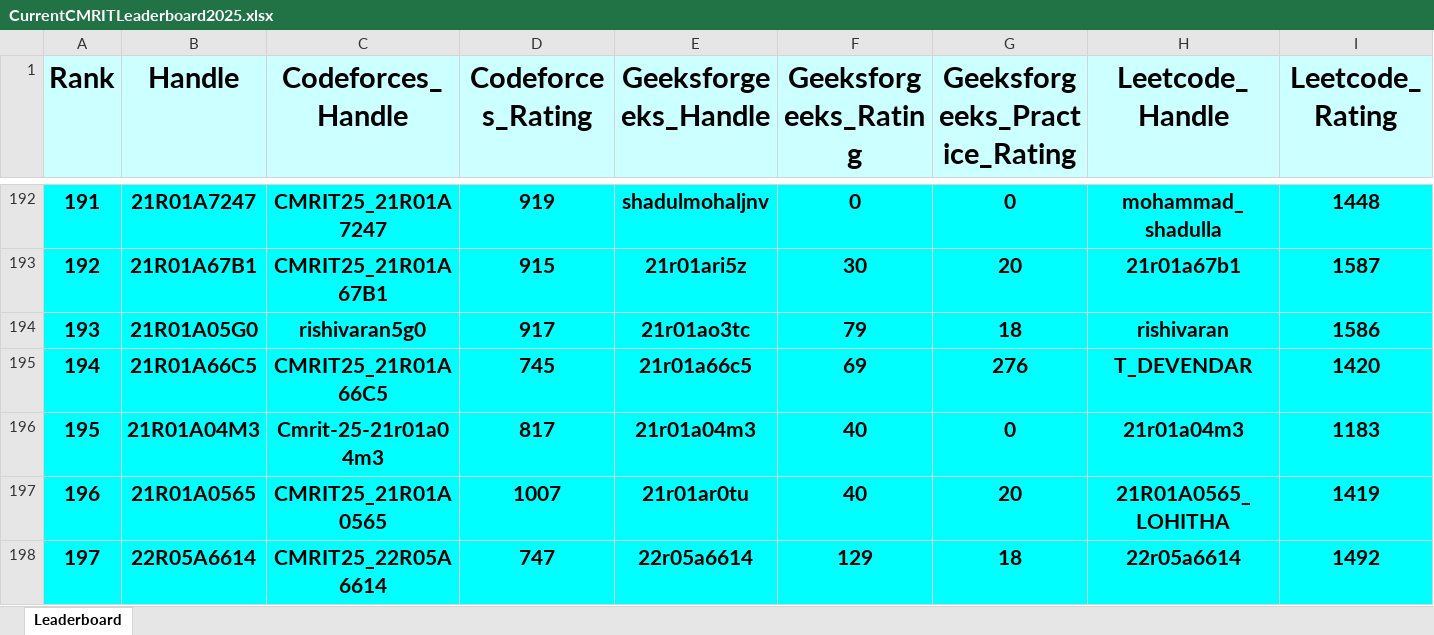
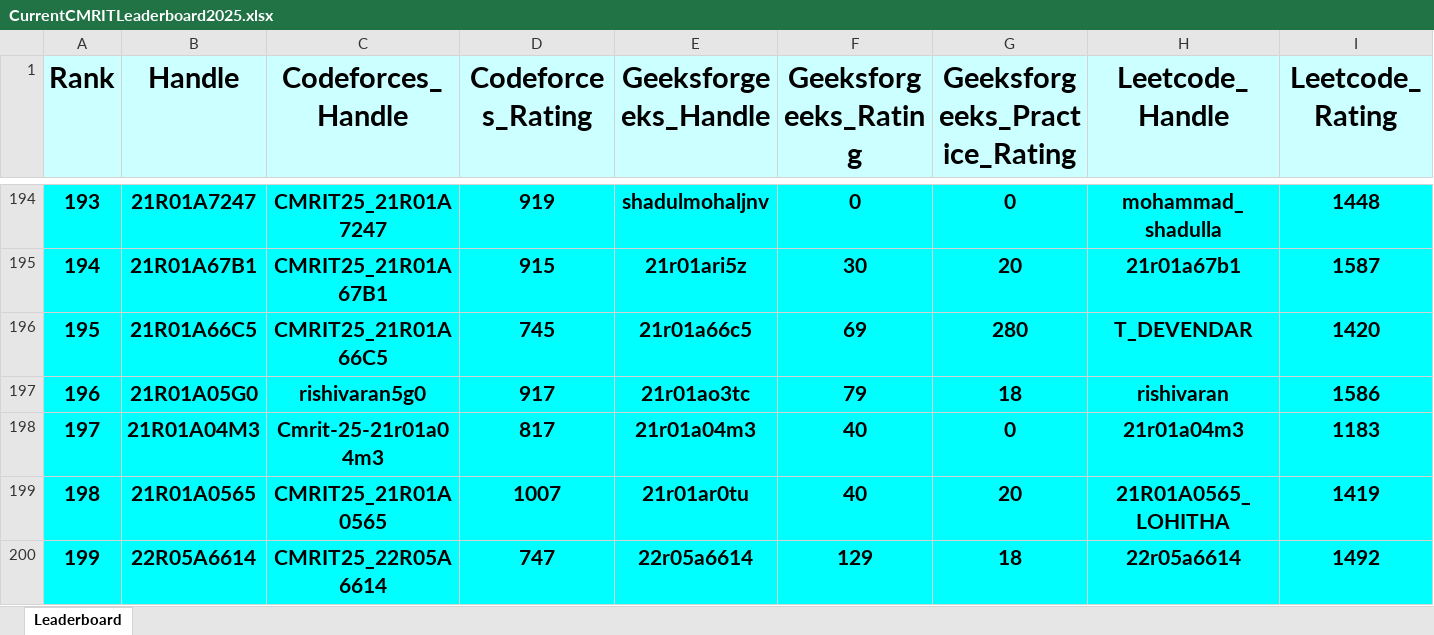
Before and after one commit to gabyah92/CMRIT2025Leaderboard, an Excel workbook: Leaderboards/CurrentCMRITLeaderboard2025.xlsx, sheet Leaderboard, drawn as a sheet; only a part is shown, gaps mark what is left out; values as stored, in another font and other column widths than the file's, no borders; removed rows and columns are numbered as before the commit, all else as after; rows hold the shown columns only; the diff covers the shown part only; the diff names each change by its address in the sheet, - before the commit and + after, or states it on an @@ line.

```diff
--- a/Leaderboards/CurrentCMRITLeaderboard2025.xlsx (sheet Leaderboard)
+++ b/Leaderboards/CurrentCMRITLeaderboard2025.xlsx (sheet Leaderboard)
@@ column A (Rank) renumbered between rows 7 and 975 @@
+row 196: 195 | 21R01A66C5 | CMRIT25_21R01A66C5 | 745 | 21r01a66c5 | 69 | 280 | T_DEVENDAR | 1420
-row 195: 194 | 21R01A66C5 | CMRIT25_21R01A66C5 | 745 | 21r01a66c5 | 69 | 276 | T_DEVENDAR | 1420
```
Also changed, not shown: 25 added rows, 25 removed rows and 18 edited cells elsewhere in this sheet.
